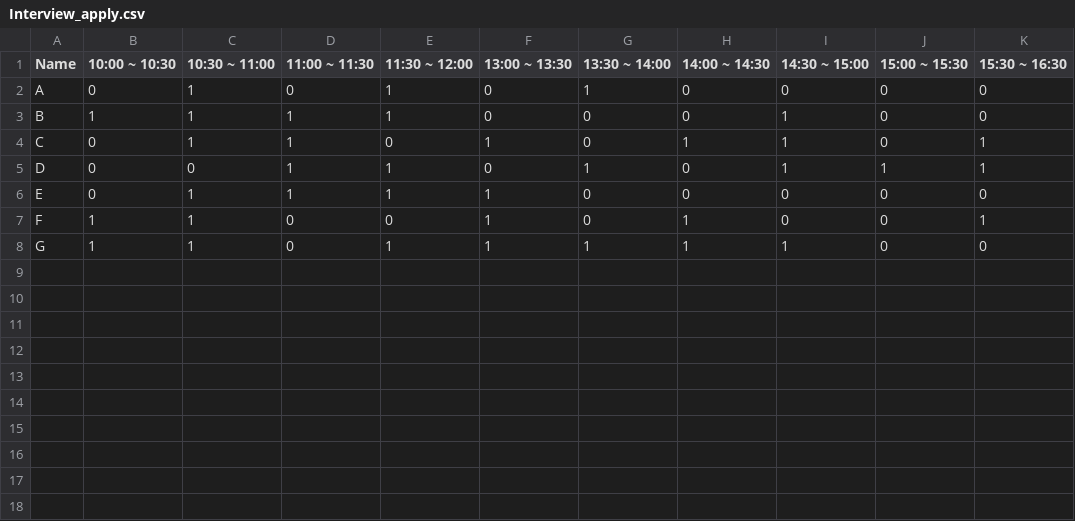
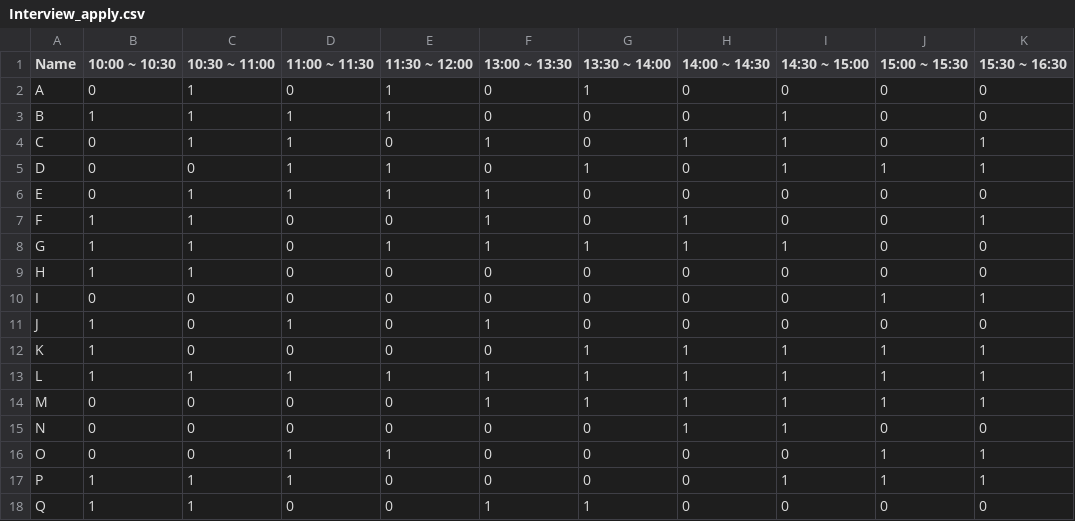
Before and after one commit to blackcata/Interview_Matching, a CSV file: Interview_apply.csv, drawn as a sheet.

```diff
--- a/Interview_apply.csv
+++ b/Interview_apply.csv
@@ -8 +8,11 @@ F,1,1,0,0,1,0,1,0,0,1
 G,1,1,0,1,1,1,1,1,0,0
+H,1,1,0,0,0,0,0,0,0,0
+I,0,0,0,0,0,0,0,0,1,1
+J,1,0,1,0,1,0,0,0,0,0
+K,1,0,0,0,0,1,1,1,1,1
+L,1,1,1,1,1,1,1,1,1,1
+M,0,0,0,0,1,1,1,1,1,1
+N,0,0,0,0,0,0,1,1,0,0
+O,0,0,1,1,0,0,0,0,1,1
+P,1,1,1,0,0,0,0,1,1,1
+Q,1,1,0,0,1,1,0,0,0,0
```
Also changed, not shown: 2 other files.
